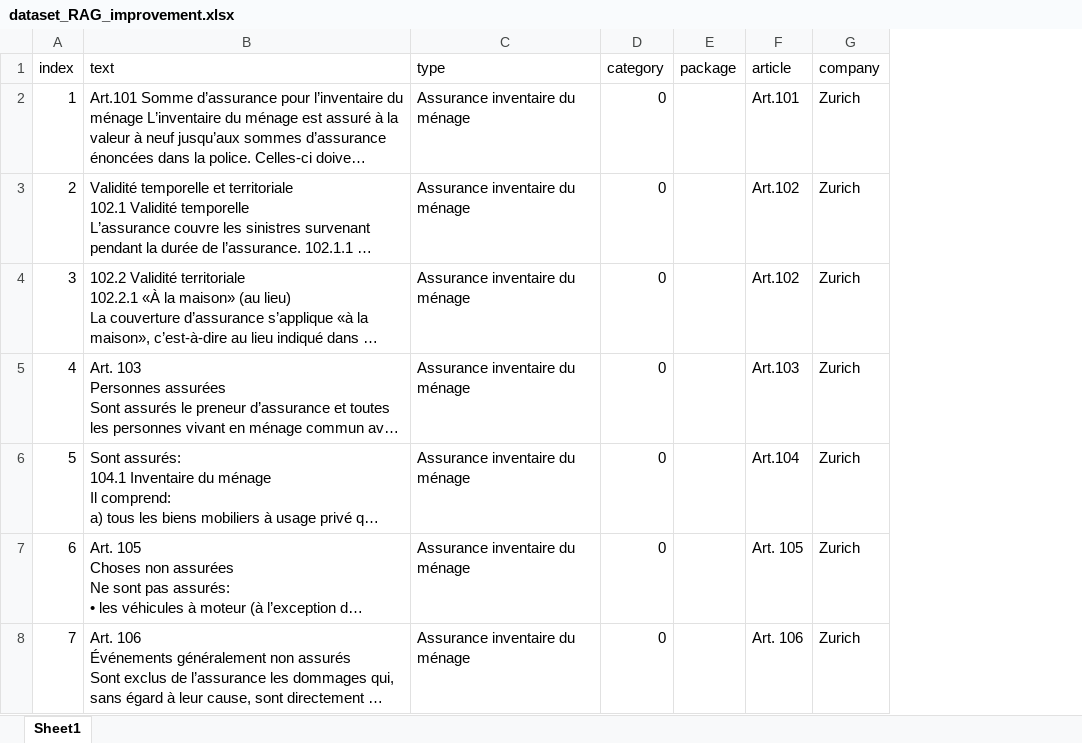
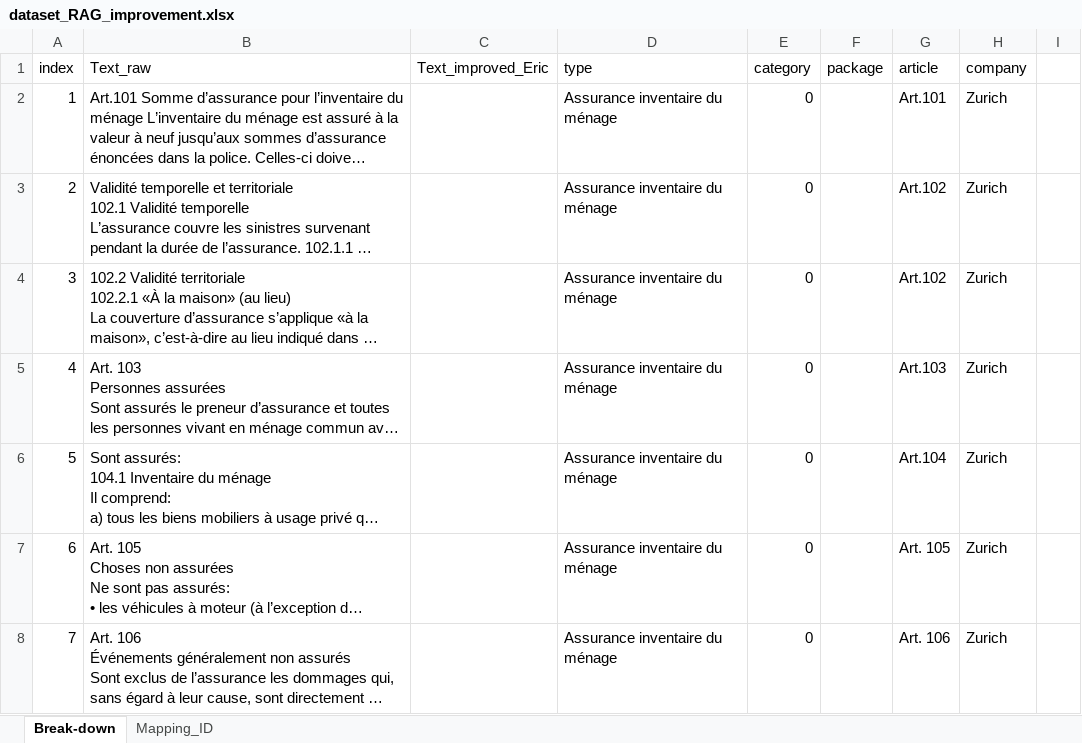
Before and after one commit to Insurapolis/chatbot, an Excel workbook: data/dataset_RAG_improvement.xlsx, sheet Break-down, drawn as a sheet; only a part is shown; long unchanged cells end in …; values as stored, in another font and other column widths than the file's, no cell formats; the diff covers the shown part only; the diff names each change by its address in the sheet, - before the commit and + after, or states it on an @@ line.

```diff
--- a/data/dataset_RAG_improvement.xlsx (sheet Break-down)
+++ b/data/dataset_RAG_improvement.xlsx (sheet Break-down)
-sheet tab: Sheet1
+sheet tab: Break-down
+sheet tab: Mapping_ID
+column C (Text_improved_Eric), empty
+column I, empty
-B1: text
+B1: Text_raw
```
Also changed, not shown: 32 added rows, 15 edited cells and row numbers in column A elsewhere in this sheet, cell formats, formulas that keep their value, 10 other files.
